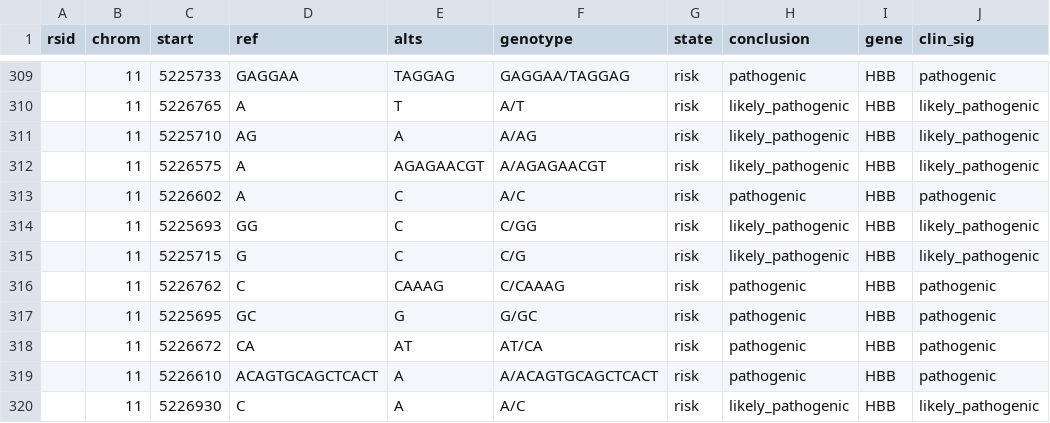
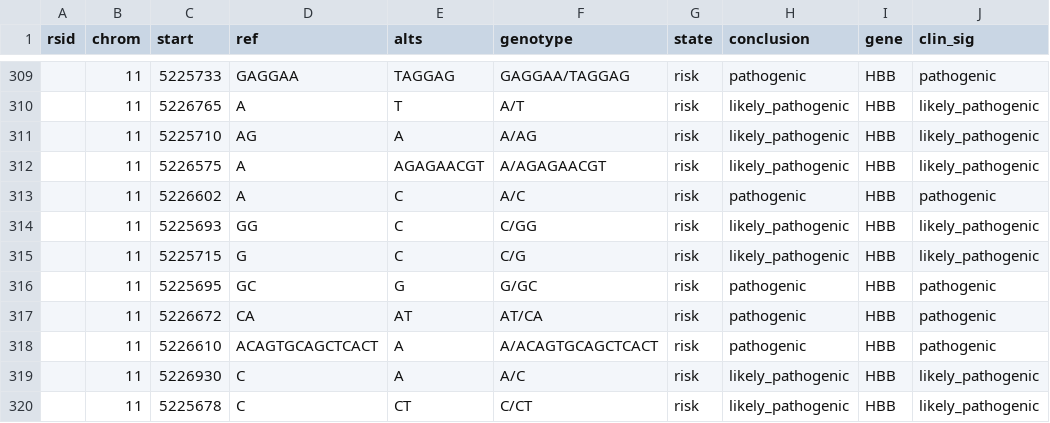
Before and after one commit to dna-seq/just-dna-compiler, a CSV file: reference_examples/pathogenic_clinvar/variants.csv, drawn as a sheet; only a part is shown, gaps mark what is left out; the shorter side is filled out with more unchanged rows; the diff names each change by its address in the sheet, - before the commit and + after, or states it on an @@ line.

```diff
--- a/reference_examples/pathogenic_clinvar/variants.csv
+++ b/reference_examples/pathogenic_clinvar/variants.csv
-row 316:  | 11 | 5226762 | C | CAAAG | C/CAAAG | risk | pathogenic | HBB | pathogenic
```
Also changed, not shown: reference_examples/pathogenic_clinvar/studies.csv, 9 other files.
